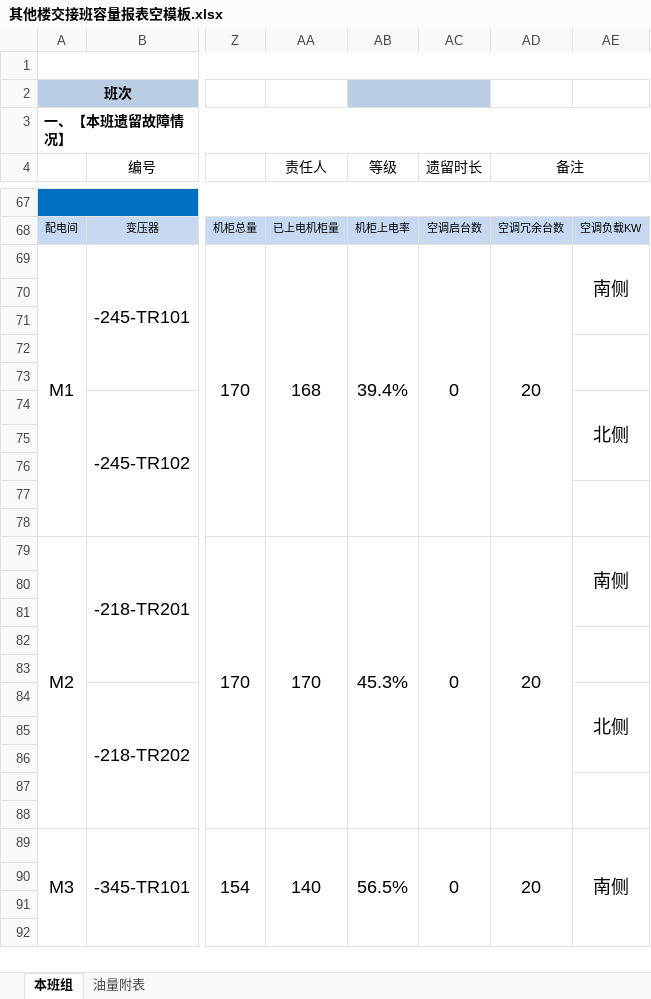
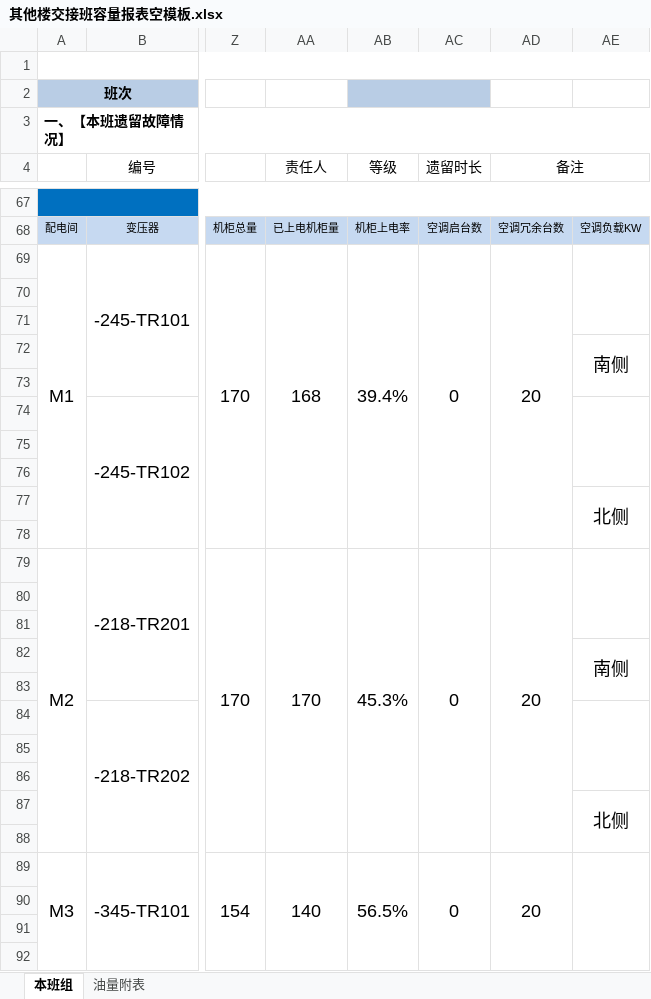
Before and after one commit to lishilong8848/panorama, an Excel workbook: 外网端源码/其他楼交接班容量报表空模板.xlsx, sheet 本班组, drawn as a sheet; only a part is shown, gaps mark what is left out; values as stored, in another font and other column widths than the file's, no borders; conditional formats not drawn; the diff covers the shown part only; the diff names each change by its address in the sheet, - before the commit and + after, or states it on an @@ line.

```diff
--- a/外网端源码/其他楼交接班容量报表空模板.xlsx (sheet 本班组)
+++ b/外网端源码/其他楼交接班容量报表空模板.xlsx (sheet 本班组)
-AE69: 南侧
+AE69: (empty)
-AE72: (empty)
+AE72: 南侧
-AE74: 北侧
+AE74: (empty)
-AE77: (empty)
+AE77: 北侧
-AE79: 南侧
+AE79: (empty)
-AE82: (empty)
+AE82: 南侧
-AE84: 北侧
+AE84: (empty)
-AE87: (empty)
+AE87: 北侧
-AE89: 南侧
+AE89: (empty)
```
Also changed, not shown: 15 edited cells elsewhere in this sheet, 外网端源码/E楼交接班容量报表空模板.xlsx.
